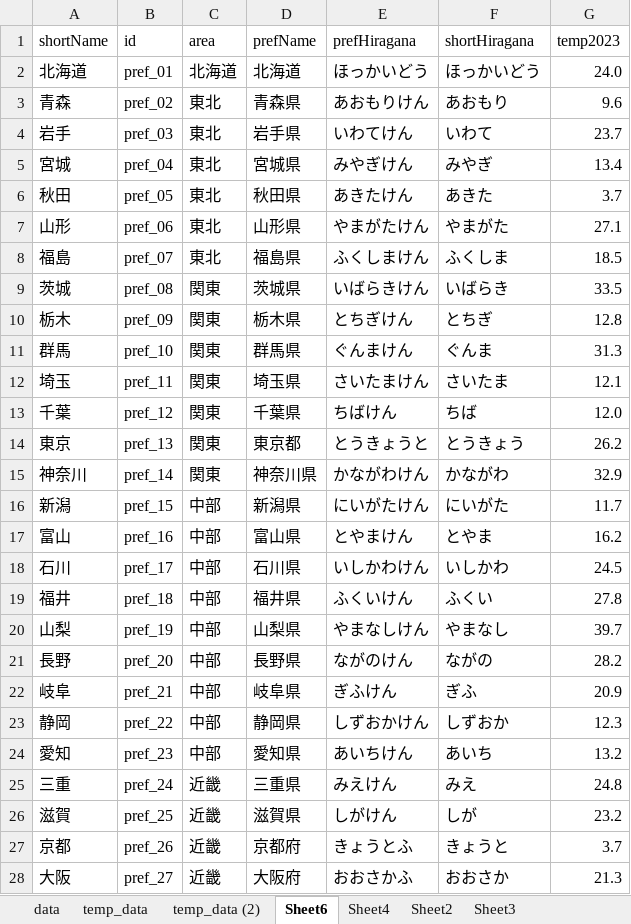
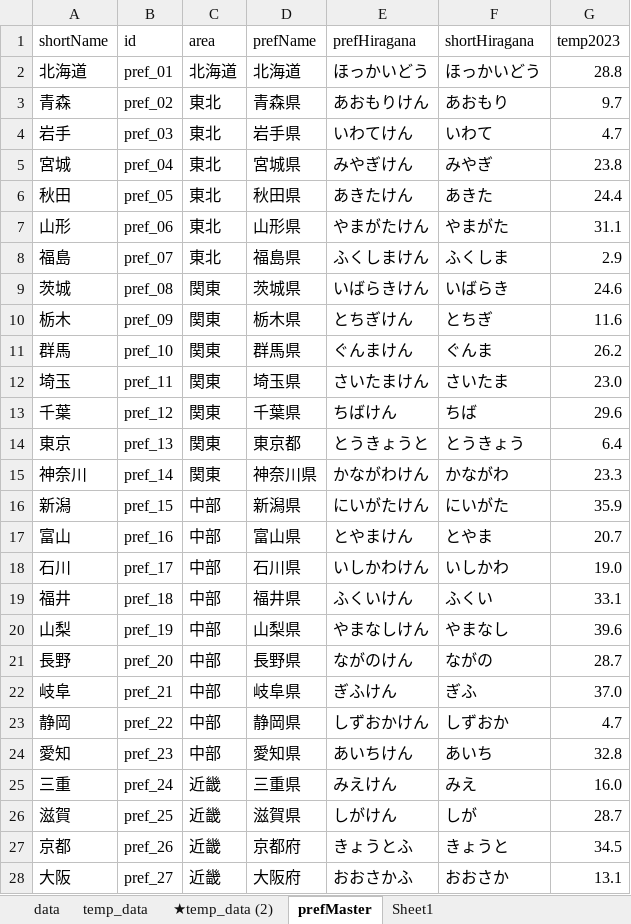
Before and after one commit to masato-tsuji/foundations, an Excel workbook: presen_test/data/temp_data.xlsx, sheet prefMaster, drawn as a sheet; only a part is shown; values as stored, in another font and other column widths than the file's, no borders; 1 other sheet too large or unreadable and not compared; the diff covers the shown part only; the diff names each change by its address in the sheet, - before the commit and + after, or states it on an @@ line.

```diff
--- a/presen_test/data/temp_data.xlsx (sheet prefMaster)
+++ b/presen_test/data/temp_data.xlsx (sheet prefMaster)
-sheet tab: temp_data (2)
+sheet tab: ★temp_data (2)
-sheet tab: Sheet6
+sheet tab: prefMaster
-sheet tab: Sheet4
-sheet tab: Sheet2
-sheet tab: Sheet3
+sheet tab: Sheet1
-G2 (temp2023): 24.0
+G2 (temp2023): 28.8
-G3 (temp2023): 9.6
+G3 (temp2023): 9.7
-G4 (temp2023): 23.7
+G4 (temp2023): 4.7
-G5 (temp2023): 13.4
+G5 (temp2023): 23.8
-G6 (temp2023): 3.7
+G6 (temp2023): 24.4
-G7 (temp2023): 27.1
+G7 (temp2023): 31.1
-G8 (temp2023): 18.5
+G8 (temp2023): 2.9
-G9 (temp2023): 33.5
+G9 (temp2023): 24.6
-G10 (temp2023): 12.8
+G10 (temp2023): 11.6
-G11 (temp2023): 31.3
+G11 (temp2023): 26.2
-G12 (temp2023): 12.1
+G12 (temp2023): 23.0
-G13 (temp2023): 12.0
+G13 (temp2023): 29.6
-G14 (temp2023): 26.2
+G14 (temp2023): 6.4
-G15 (temp2023): 32.9
+G15 (temp2023): 23.3
-G16 (temp2023): 11.7
+G16 (temp2023): 35.9
-G17 (temp2023): 16.2
+G17 (temp2023): 20.7
-G18 (temp2023): 24.5
+G18 (temp2023): 19.0
-G19 (temp2023): 27.8
+G19 (temp2023): 33.1
-G20 (temp2023): 39.7
+G20 (temp2023): 39.6
-G21 (temp2023): 28.2
+G21 (temp2023): 28.7
-G22 (temp2023): 20.9
+G22 (temp2023): 37.0
-G23 (temp2023): 12.3
+G23 (temp2023): 4.7
-G24 (temp2023): 13.2
+G24 (temp2023): 32.8
-G25 (temp2023): 24.8
+G25 (temp2023): 16.0
-G26 (temp2023): 23.2
+G26 (temp2023): 28.7
-G27 (temp2023): 3.7
+G27 (temp2023): 34.5
-G28 (temp2023): 21.3
+G28 (temp2023): 13.1
```
Also changed, not shown: 19 edited cells elsewhere in this sheet, sheet ★temp_data (2), formulas that keep their value, 7 other files.
